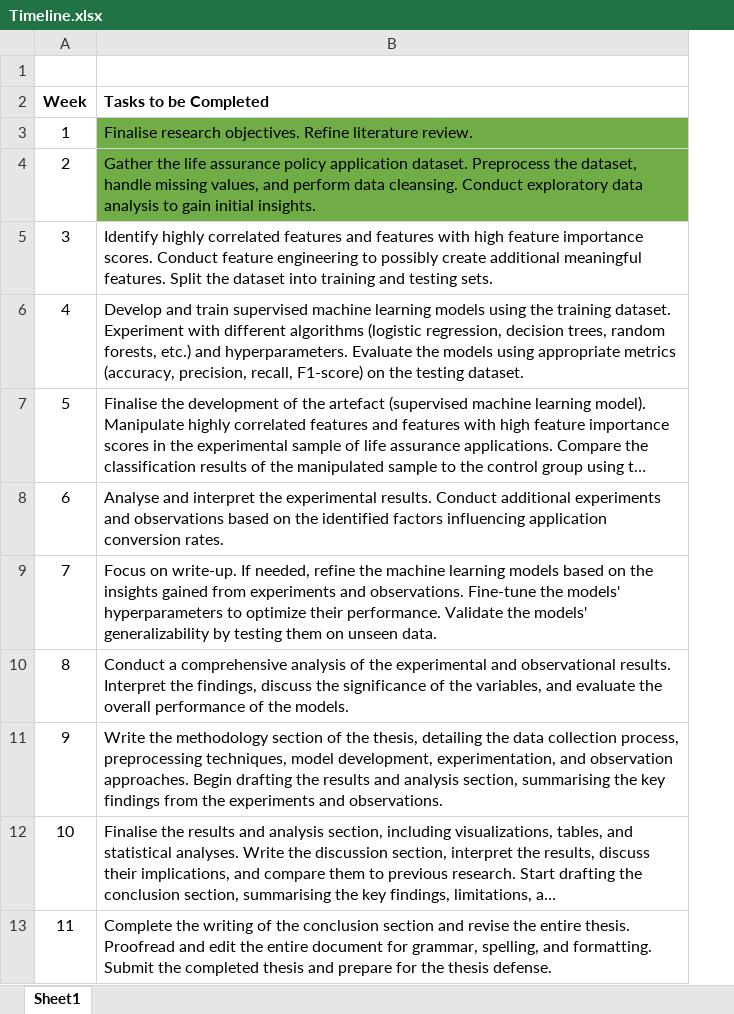
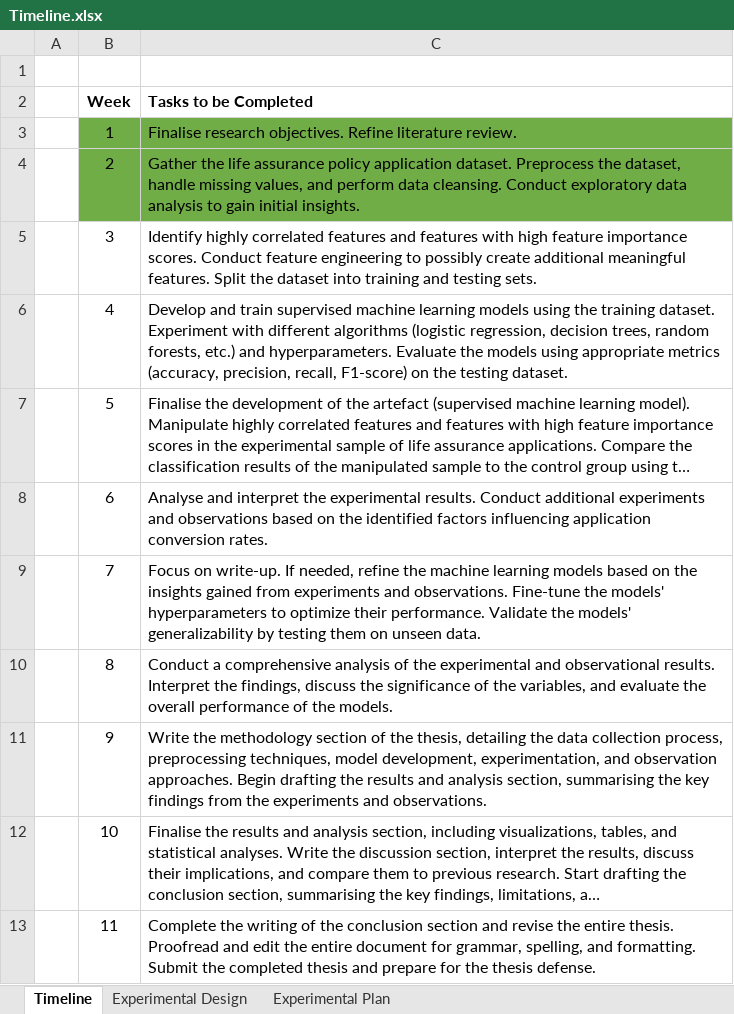
Before and after one commit to greg-la/MSc-Capstone, an Excel workbook: Timeline.xlsx, sheet Timeline, drawn as a sheet; long unchanged cells end in …; values as stored, in another font and other column widths than the file's, no borders; addresses are those after the commit; the diff names each change by its address in the sheet, - before the commit and + after, or states it on an @@ line.

```diff
--- a/Timeline.xlsx (sheet Timeline)
+++ b/Timeline.xlsx (sheet Timeline)
-sheet tab: Sheet1
+sheet tab: Timeline
+sheet tab: Experimental Design
+sheet tab: Experimental Plan
+column A, empty
-B3:B4 fill: none
+B3:B4 fill: #70AD47
```
Also changed, not shown: 4 other files.
